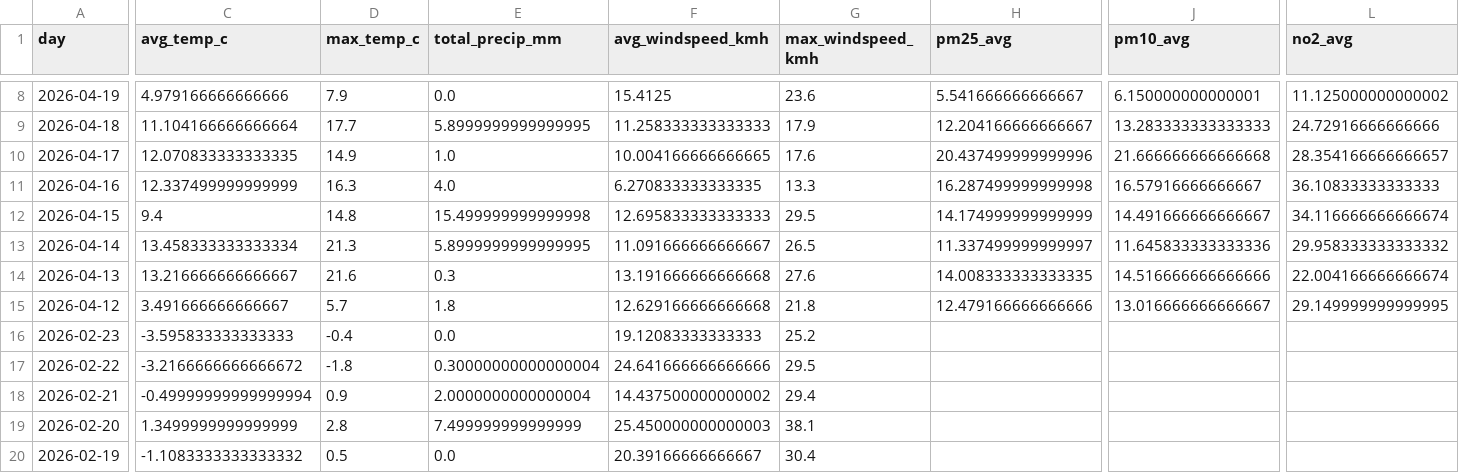
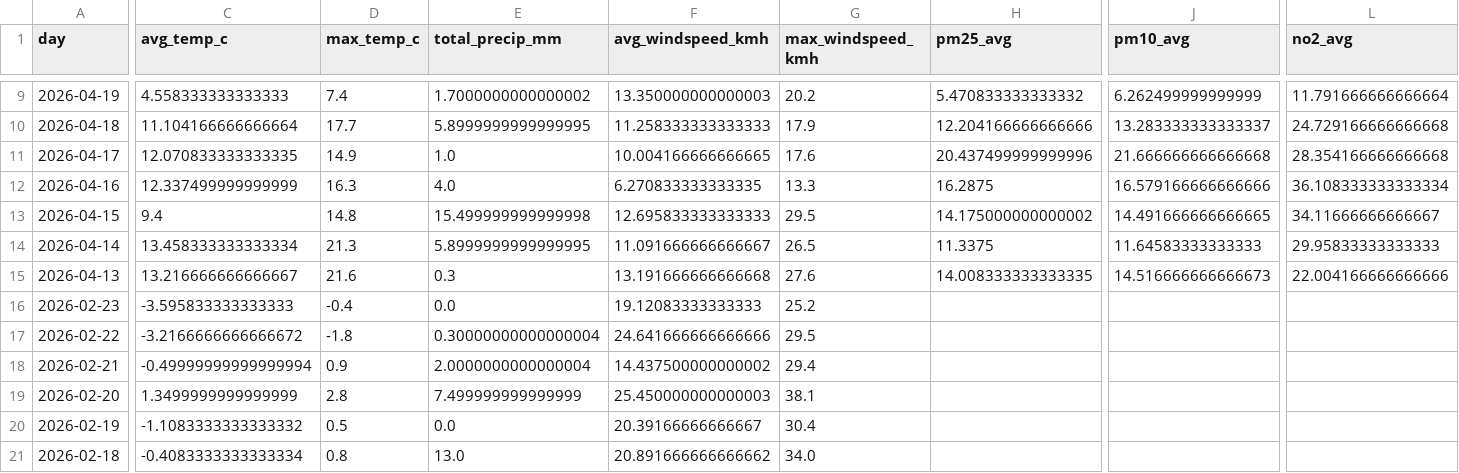
Before and after one commit to Data-Netrunner/City-Conditions-ETL-Pipeline, a CSV file: reports/latest_kpis.csv, drawn as a sheet; only a part is shown, gaps mark what is left out; the shorter side is filled out with more unchanged rows; removed rows and columns are numbered as before the commit, all else as after; rows hold the shown columns only; the diff covers the shown part only; the diff names each change by its address in the sheet, - before the commit and + after, or states it on an @@ line.

```diff
--- a/reports/latest_kpis.csv
+++ b/reports/latest_kpis.csv
-C9 (avg_temp_c): 4.979166666666666
+C9 (avg_temp_c): 4.558333333333333
-D9 (max_temp_c): 7.9
+D9 (max_temp_c): 7.4
-E9 (total_precip_mm): 0.0
+E9 (total_precip_mm): 1.7000000000000002
-F9 (avg_windspeed_kmh): 15.4125
+F9 (avg_windspeed_kmh): 13.350000000000003
-G9 (max_windspeed_kmh): 23.6
+G9 (max_windspeed_kmh): 20.2
-H9 (pm25_avg): 5.541666666666667
+H9 (pm25_avg): 5.470833333333332
-J9 (pm10_avg): 6.150000000000001
+J9 (pm10_avg): 6.262499999999999
-L9 (no2_avg): 11.125000000000002
+L9 (no2_avg): 11.791666666666664
-H10 (pm25_avg): 12.204166666666667
+H10 (pm25_avg): 12.204166666666666
-J10 (pm10_avg): 13.283333333333333
+J10 (pm10_avg): 13.283333333333337
-L10 (no2_avg): 24.72916666666666
+L10 (no2_avg): 24.729166666666668
-L11 (no2_avg): 28.354166666666657
+L11 (no2_avg): 28.354166666666668
-H12 (pm25_avg): 16.287499999999998
+H12 (pm25_avg): 16.2875
-J12 (pm10_avg): 16.57916666666667
+J12 (pm10_avg): 16.579166666666666
-L12 (no2_avg): 36.10833333333333
+L12 (no2_avg): 36.108333333333334
-H13 (pm25_avg): 14.174999999999999
+H13 (pm25_avg): 14.175000000000002
-J13 (pm10_avg): 14.491666666666667
+J13 (pm10_avg): 14.491666666666665
-L13 (no2_avg): 34.116666666666674
+L13 (no2_avg): 34.11666666666667
-H14 (pm25_avg): 11.337499999999997
+H14 (pm25_avg): 11.3375
-J14 (pm10_avg): 11.645833333333336
+J14 (pm10_avg): 11.64583333333333
-L14 (no2_avg): 29.958333333333332
+L14 (no2_avg): 29.95833333333333
-J15 (pm10_avg): 14.516666666666666
+J15 (pm10_avg): 14.516666666666673
-L15 (no2_avg): 22.004166666666674
+L15 (no2_avg): 22.004166666666666
-row 15: 2026-04-12 | 3.491666666666667 | 5.7 | 1.8 | 12.629166666666668 | 21.8 | 12.479166666666666 | 13.016666666666667 | 29.149999999999995
```
Also changed, not shown: 1 added row and 72 edited cells elsewhere in this file, reports/run_log.csv, 4 other files.
